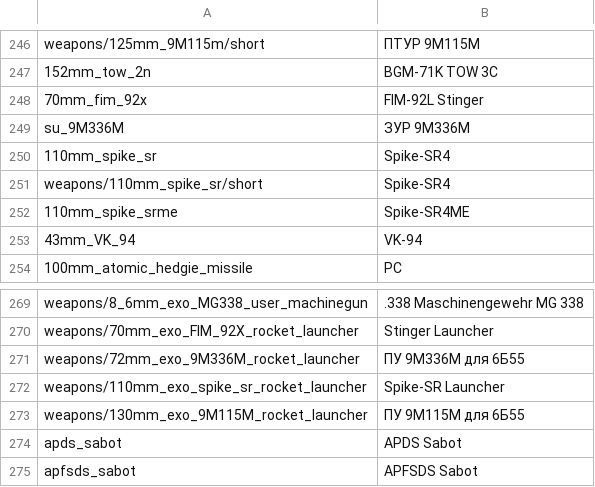
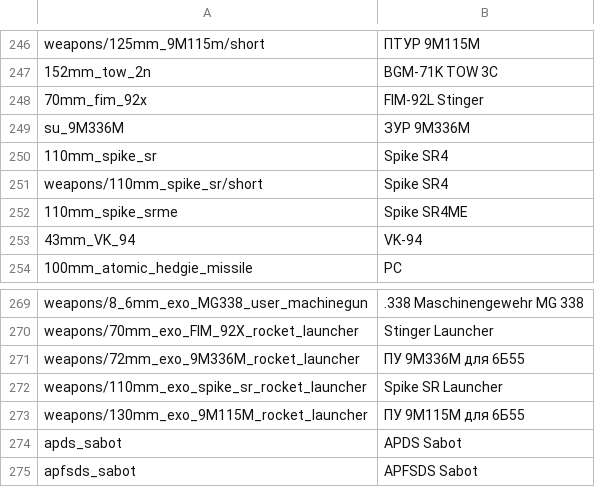
Before and after one commit to kleinerPanzer/WT-Custom-Localization, a CSV file: MOD_weapons_other.csv, drawn as a sheet; only a part is shown, gaps mark what is left out.

```diff
--- a/MOD_weapons_other.csv
+++ b/MOD_weapons_other.csv
@@ -249,5 +249,5 @@ weapons/125mm_9M115m/short;ПТУР 9М115М;
 su_9M336M;ЗУР 9М336М;
-110mm_spike_sr;Spike-SR4;
-weapons/110mm_spike_sr/short;Spike-SR4;
-110mm_spike_srme;Spike-SR4ME;
+110mm_spike_sr;Spike SR4;
+weapons/110mm_spike_sr/short;Spike SR4;
+110mm_spike_srme;Spike SR4ME;
 43mm_VK_94;VK-94;
@@ -271,3 +271,3 @@ weapons/70mm_exo_FIM_92X_rocket_launcher;Stinger Launcher;
 weapons/72mm_exo_9M336M_rocket_launcher;ПУ 9М336М для 6Б55;
-weapons/110mm_exo_spike_sr_rocket_launcher;Spike-SR Launcher;
+weapons/110mm_exo_spike_sr_rocket_launcher;Spike SR Launcher;
 weapons/130mm_exo_9M115M_rocket_launcher;ПУ 9М115М для 6Б55;
```
Also changed, not shown: MOD_attachables_israel.csv, MOD_attachables_italy.csv, 3 other files.
